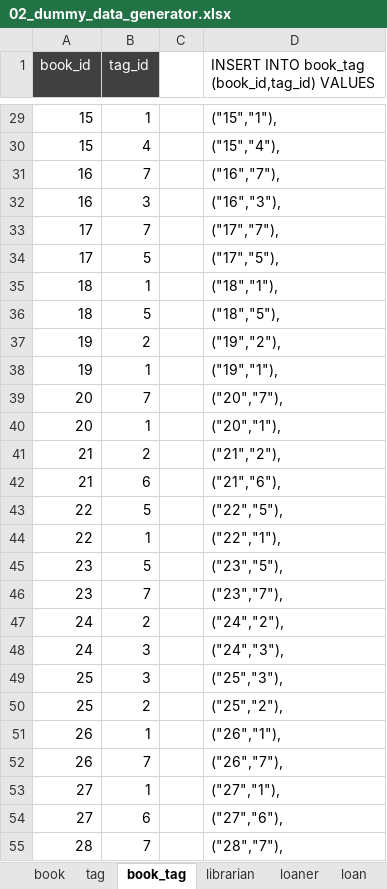
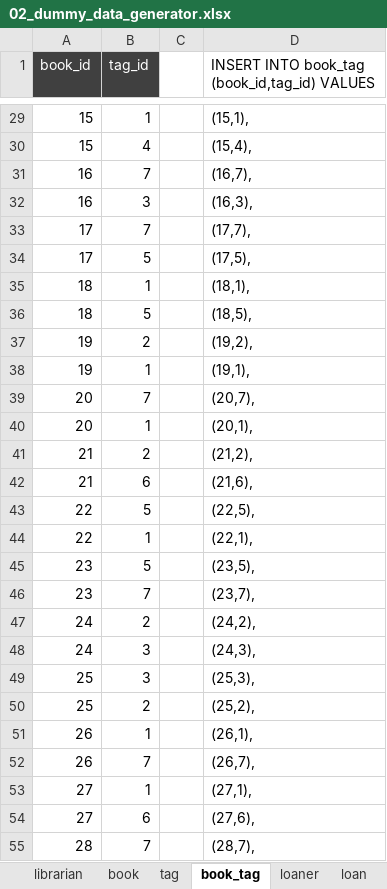
Before and after one commit to budlib/budlib-api, an Excel workbook: sql/02_dummy_data_generator.xlsx, sheet book_tag, drawn as a sheet; only a part is shown, gaps mark what is left out; values as stored, in another font and other column widths than the file's, no borders; the diff covers the shown part only; the diff names each change by its address in the sheet, - before the commit and + after, or states it on an @@ line.

Commit message:
build: specifying ids explicitly during insertion, and updating librarians

```diff
--- a/sql/02_dummy_data_generator.xlsx (sheet book_tag)
+++ b/sql/02_dummy_data_generator.xlsx (sheet book_tag)
@@ sheet tab order changed: librarian | book | tag | book_tag | loaner | loan @@
-D29: ("15","1"),
+D29: (15,1),
-D30: ("15","4"),
+D30: (15,4),
-D31: ("16","7"),
+D31: (16,7),
-D32: ("16","3"),
+D32: (16,3),
-D33: ("17","7"),
+D33: (17,7),
-D34: ("17","5"),
+D34: (17,5),
-D35: ("18","1"),
+D35: (18,1),
-D36: ("18","5"),
+D36: (18,5),
-D37: ("19","2"),
+D37: (19,2),
-D38: ("19","1"),
+D38: (19,1),
-D39: ("20","7"),
+D39: (20,7),
-D40: ("20","1"),
+D40: (20,1),
-D41: ("21","2"),
+D41: (21,2),
-D42: ("21","6"),
+D42: (21,6),
-D43: ("22","5"),
+D43: (22,5),
-D44: ("22","1"),
+D44: (22,1),
-D45: ("23","5"),
+D45: (23,5),
-D46: ("23","7"),
+D46: (23,7),
-D47: ("24","2"),
+D47: (24,2),
-D48: ("24","3"),
+D48: (24,3),
-D49: ("25","3"),
+D49: (25,3),
-D50: ("25","2"),
+D50: (25,2),
-D51: ("26","1"),
+D51: (26,1),
-D52: ("26","7"),
+D52: (26,7),
-D53: ("27","1"),
+D53: (27,1),
-D54: ("27","6"),
+D54: (27,6),
-D55: ("28","7"),
+D55: (28,7),
```
Also changed, not shown: 244 edited cells elsewhere in this sheet, sheet librarian, sheet trn_quantity, sheet transaction, sheet loan, sheet loaner, sheet book, 1 more sheet, formulas that keep their value, 2 other files.
